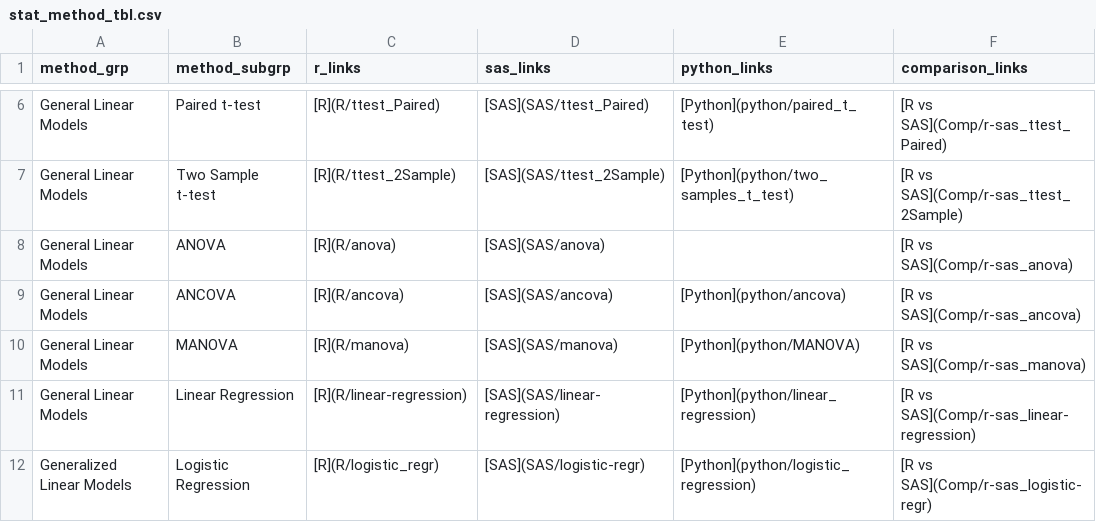
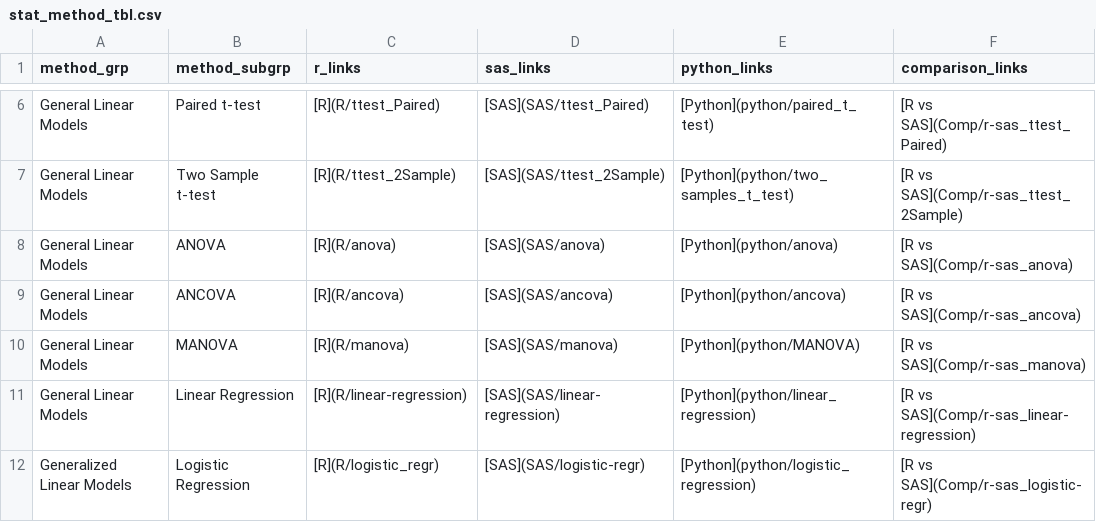
Before and after one commit to PSIAIMS/CAMIS, a CSV file: data/stat_method_tbl.csv, drawn as a sheet; only a part is shown, gaps mark what is left out.

Commit message:
Add python ANOVA

```diff
--- a/data/stat_method_tbl.csv
+++ b/data/stat_method_tbl.csv
@@ -7,3 +7,3 @@ General Linear Models,Paired t-test,[R](R/ttest_Paired),[SAS](SAS/ttest_Paired),
 General Linear Models,Two Sample t-test,[R](R/ttest_2Sample),[SAS](SAS/ttest_2Sample),[Python](python/two_samples_t_test),[R vs SAS](Comp/r-sas_ttest_2Sample)
-General Linear Models,ANOVA,[R](R/anova),[SAS](SAS/anova),,[R vs SAS](Comp/r-sas_anova)
+General Linear Models,ANOVA,[R](R/anova),[SAS](SAS/anova),[Python](python/anova),[R vs SAS](Comp/r-sas_anova)
 General Linear Models,ANCOVA,[R](R/ancova),[SAS](SAS/ancova),[Python](python/ancova),[R vs SAS](Comp/r-sas_ancova)
```
